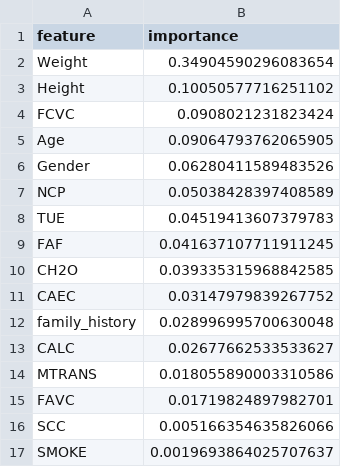
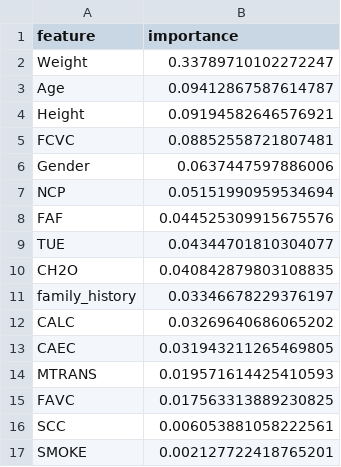
Before and after one commit to Sohibbal/Workflow-CI, a CSV file: MLProject/mlartifacts/0/3c14367a09684c6aaa50942dcb5ec052/artifacts/feature_importance.csv (was MLProject/feature_importance.csv), drawn as a sheet.

```diff
--- a/MLProject/feature_importance.csv
+++ b/MLProject/mlartifacts/0/3c14367a09684c6aaa50942dcb5ec052/artifacts/feature_importance.csv
@@ -1,17 +1,17 @@
 feature,importance
-Weight,0.34904590296083654
-Height,0.10050577716251102
-FCVC,0.0908021231823424
-Age,0.09064793762065905
-Gender,0.06280411589483526
-NCP,0.05038428397408589
-TUE,0.04519413607379783
-FAF,0.041637107711911245
-CH2O,0.039335315968842585
-CAEC,0.03147979839267752
-family_history,0.028996995700630048
-CALC,0.02677662533533627
-MTRANS,0.018055890003310586
-FAVC,0.01719824897982701
-SCC,0.005166354635826066
-SMOKE,0.0019693864025707637
+Weight,0.33789710102272247
+Age,0.09412867587614787
+Height,0.09194582646576921
+FCVC,0.08852558721807481
+Gender,0.0637447597886006
+NCP,0.05151990959534694
+FAF,0.044525309915675576
+TUE,0.04344701810304077
+CH2O,0.040842879803108835
+family_history,0.03346678229376197
+CALC,0.03269640686065202
+CAEC,0.031943211265469805
+MTRANS,0.019571614425410593
+FAVC,0.017563313889230825
+SCC,0.006053881058222561
+SMOKE,0.002127722418765201
```
Also changed, not shown: 53 other files.
